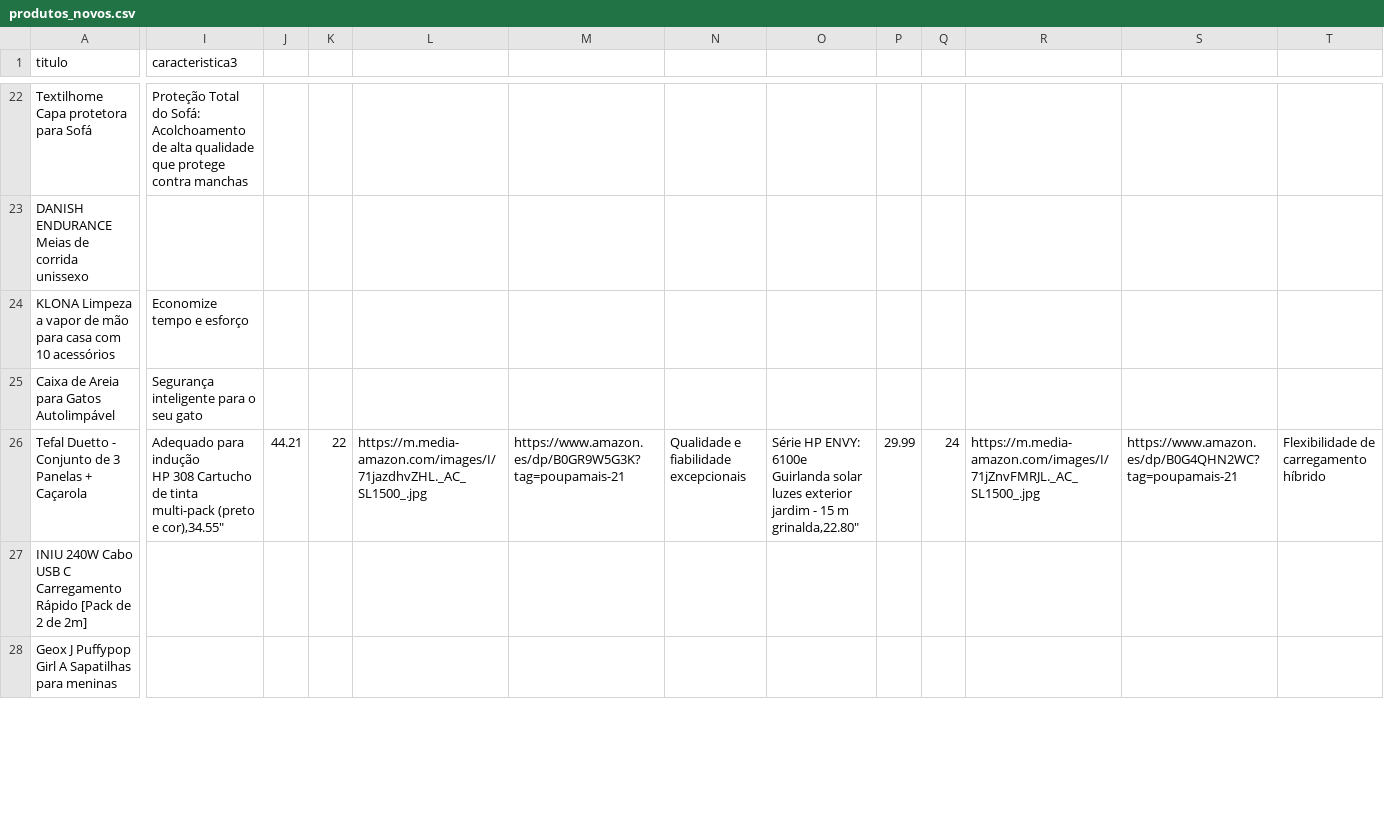
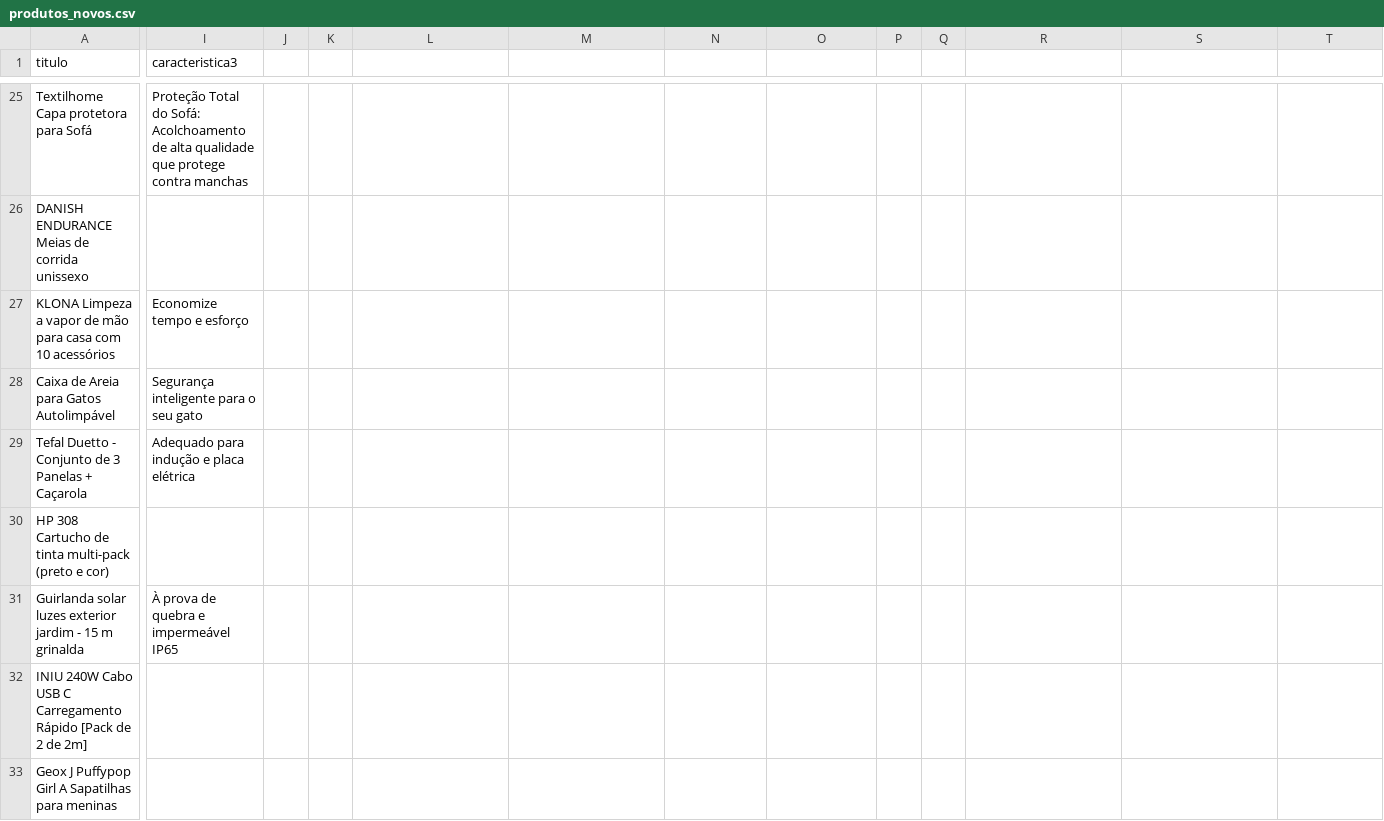
Before and after one commit to wfhomehustle/promocoescasapt_bot, a CSV file: produtos_novos.csv, drawn as a sheet; only a part is shown, gaps mark what is left out; addresses are those after the commit; rows hold the shown columns only; ↵ is a line break in a cell; the diff covers the shown part only; the diff names each change by its address in the sheet, - before the commit and + after, or states it on an @@ line.

```diff
--- a/produtos_novos.csv
+++ b/produtos_novos.csv
-I29 (caracteristica3): …para indução ↵ HP 308 Cartucho de tinta multi-pack (preto e cor),34.55"
+I29 (caracteristica3): …para indução e placa elétrica
-J29: 44.21
+J29: (empty)
-K29: 22
+K29: (empty)
-L29: https://m.media-amazon.com/images/I/71jazdhvZHL._AC_SL1500_.jpg
+L29: (empty)
-M29: https://www.amazon.es/dp/B0GR9W5G3K?tag=poupamais-21
+M29: (empty)
-N29: Qualidade e fiabilidade excepcionais
+N29: (empty)
-O29: Série HP ENVY: 6100e ↵ Guirlanda solar luzes exterior jardim - 15 m grinalda,22.80"
+O29: (empty)
-P29: 29.99
+P29: (empty)
-Q29: 24
+Q29: (empty)
-R29: https://m.media-amazon.com/images/I/71jZnvFMRJL._AC_SL1500_.jpg
+R29: (empty)
-S29: https://www.amazon.es/dp/B0G4QHN2WC?tag=poupamais-21
+S29: (empty)
-T29: Flexibilidade de carregamento híbrido
+T29: (empty)
+row 30: HP 308 Cartucho de tinta multi-pack (preto e cor)
+row 31: Guirlanda solar luzes exterior jardim - 15 m grinalda | À prova de quebra e impermeável IP65
```
Also changed, not shown: 4 added rows and 29 edited cells elsewhere in this file.
